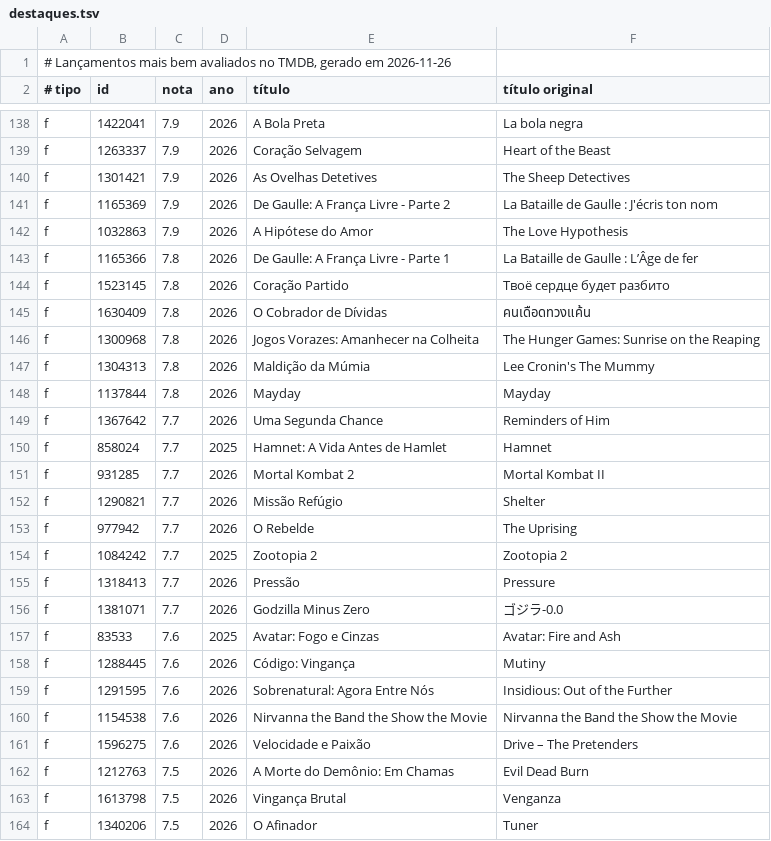
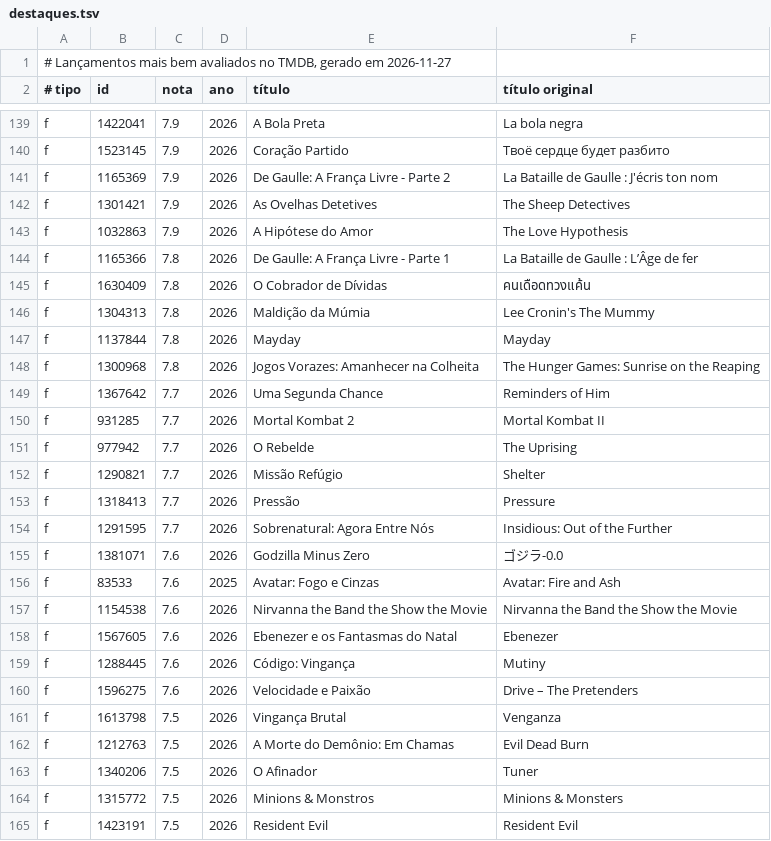
Before and after one commit to pablovaldugapv/cine-destaques, a TSV file: destaques.tsv, drawn as a sheet; only a part is shown, gaps mark what is left out; the shorter side is filled out with more unchanged rows; removed rows and columns are numbered as before the commit, all else as after; the diff covers the shown part only; the diff names each change by its address in the sheet, - before the commit and + after, or states it on an @@ line.

Commit message:
Expandir temas de series (15 listas, 44 no total) e atualizar destaques

```diff
--- a/destaques.tsv
+++ b/destaques.tsv
-A1 (# tipo): …gerado em 2026-11-26
+A1 (# tipo): …gerado em 2026-11-27
-B140 (id): 1263337
+B140 (id): 1523145
-E140 (título): Coração Selvagem
+E140 (título): Coração Partido
-F140 (título original): Heart of the Beast
+F140 (título original): Твоё сердце будет разбито
-row 144: f | 1523145 | 7.8 | 2026 | Coração Partido | Твоё сердце будет разбито
@@ row 146 moved to row 148: f @@
-row 150: f | 858024 | 7.7 | 2025 | Hamnet: A Vida Antes de Hamlet | Hamnet
@@ row 153 moved to row 151: f @@
-row 154: f | 1084242 | 7.7 | 2025 | Zootopia 2 | Zootopia 2
+row 154: f | 1291595 | 7.7 | 2026 | Sobrenatural: Agora Entre Nós | Insidious: Out of the Further
-C155 (nota): 7.7
+C155 (nota): 7.6
@@ row 160 moved to row 157: f @@
+row 158: f | 1567605 | 7.6 | 2026 | Ebenezer e os Fantasmas do Natal | Ebenezer
-row 159: f | 1291595 | 7.6 | 2026 | Sobrenatural: Agora Entre Nós | Insidious: Out of the Further
@@ row 163 moved to row 161: f @@
```
Also changed, not shown: 6 added rows, 4 removed rows and 37 moved rows elsewhere in this file, 2 other files.
